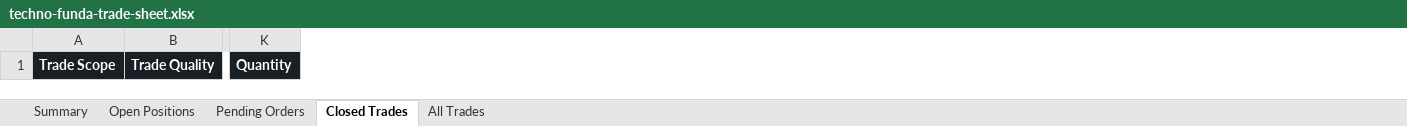
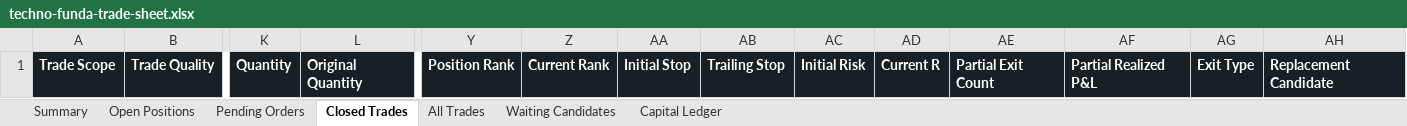
Before and after one commit to smit5927/techno-funda-screener, an Excel workbook: data/techno-funda-trade-sheet.xlsx, sheet Closed Trades, drawn as a sheet; only a part is shown, gaps mark what is left out; values as stored, in another font and other column widths than the file's, no borders; the diff names each change by its address in the sheet, - before the commit and + after, or states it on an @@ line.

```diff
--- a/data/techno-funda-trade-sheet.xlsx (sheet Closed Trades)
+++ b/data/techno-funda-trade-sheet.xlsx (sheet Closed Trades)
+sheet tab: Waiting Candidates
+sheet tab: Capital Ledger
+column L, row 1: Original Quantity
+column Y, row 1: Position Rank
+column Z, row 1: Current Rank
+column AA, row 1: Initial Stop
+column AB, row 1: Trailing Stop
+column AC, row 1: Initial Risk
+column AD, row 1: Current R
+column AE, row 1: Partial Exit Count
+column AF, row 1: Partial Realized P&L
+column AG, row 1: Exit Type
+column AH, row 1: Replacement Candidate
```
Also changed, not shown: sheet All Trades, sheet Pending Orders, sheet Open Positions, sheet Summary, 3 other files.
